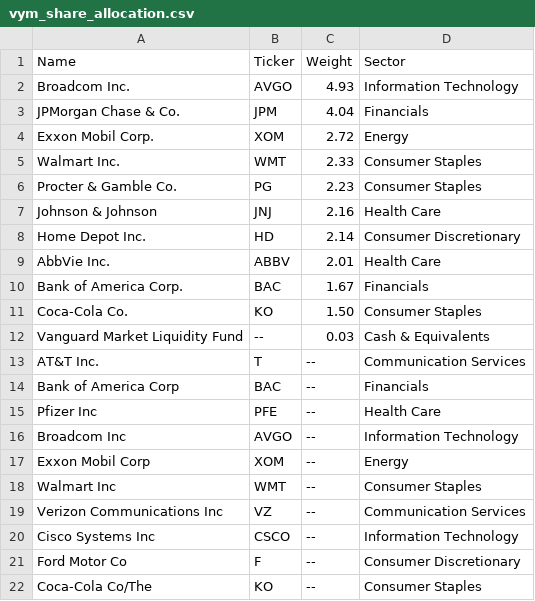
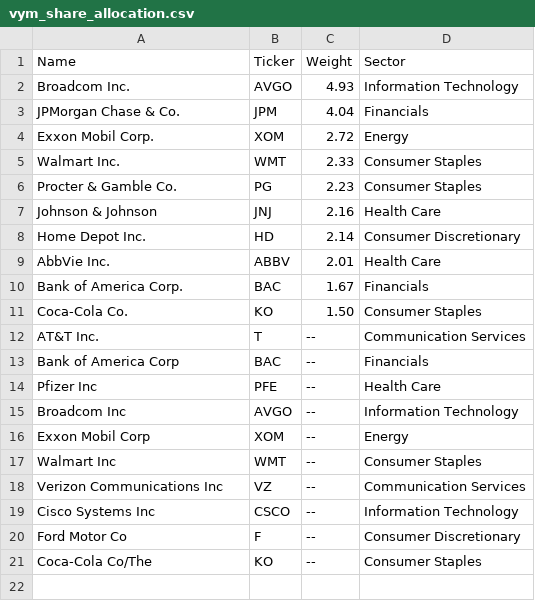
Before and after one commit to dhcchh/IS428-G2T3-Project-, a CSV file: mavis datasets/vym_share_allocation.csv, drawn as a sheet.

```diff
--- a/mavis datasets/vym_share_allocation.csv
+++ b/mavis datasets/vym_share_allocation.csv
@@ -11,3 +11,2 @@ Bank of America Corp.,BAC,1.67,Financials
 Coca-Cola Co.,KO,1.50,Consumer Staples
-Vanguard Market Liquidity Fund,--,0.03,Cash & Equivalents
 AT&T Inc.,T,--,Communication Services
```
Also changed, not shown: mavis datasets/agg_share_allocation.csv, mavis datasets/bnd_share_allocation.csv, 1 other file.
